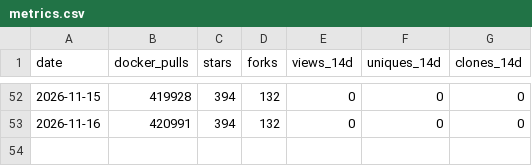
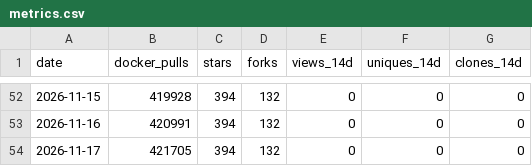
Before and after one commit to MeAkash77/EDDI-Production-Multi-Agent-AI-Orchestration-Middleware, a CSV file: data/metrics.csv, drawn as a sheet; only a part is shown, gaps mark what is left out; the diff names each change by its address in the sheet, - before the commit and + after, or states it on an @@ line.

```diff
--- a/data/metrics.csv
+++ b/data/metrics.csv
+row 54: 2026-11-17 | 421705 | 394 | 132 | 0 | 0 | 0
```
